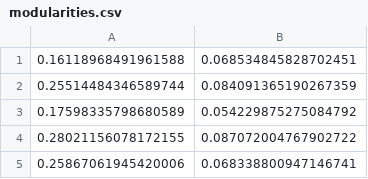
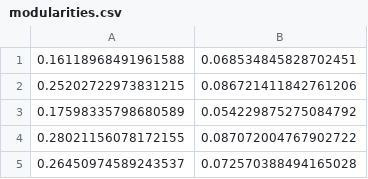
Before and after one commit to ZhenyueChin/Recombination-Hotspots, a CSV file: modularities.csv, drawn as a sheet; removed rows and columns are numbered as before the commit, all else as after; the diff names each change by its address in the sheet, - before the commit and + after, or states it on an @@ line.

```diff
--- a/modularities.csv
+++ b/modularities.csv
-row 2: 0.25514484346589744 | 0.084091365190267359
+row 2: 0.25202722973831215 | 0.086721411842761206
-row 5: 0.25867061945420006 | 0.068338800947146741
+row 5: 0.26450974589243537 | 0.072570388494165028
```
Also changed, not shown: fitnesses.csv, 1 other file.
